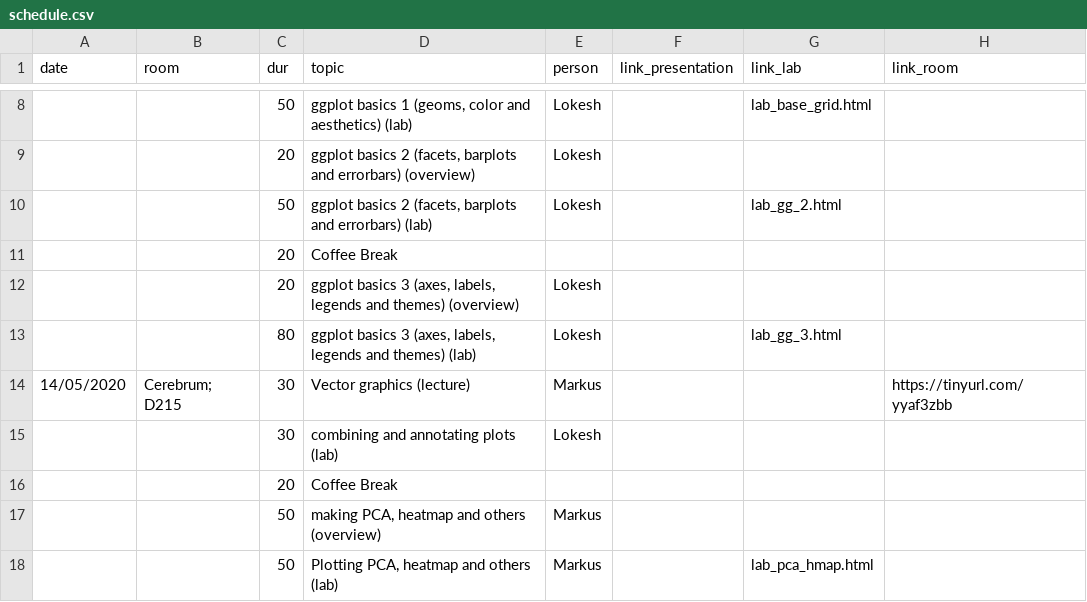
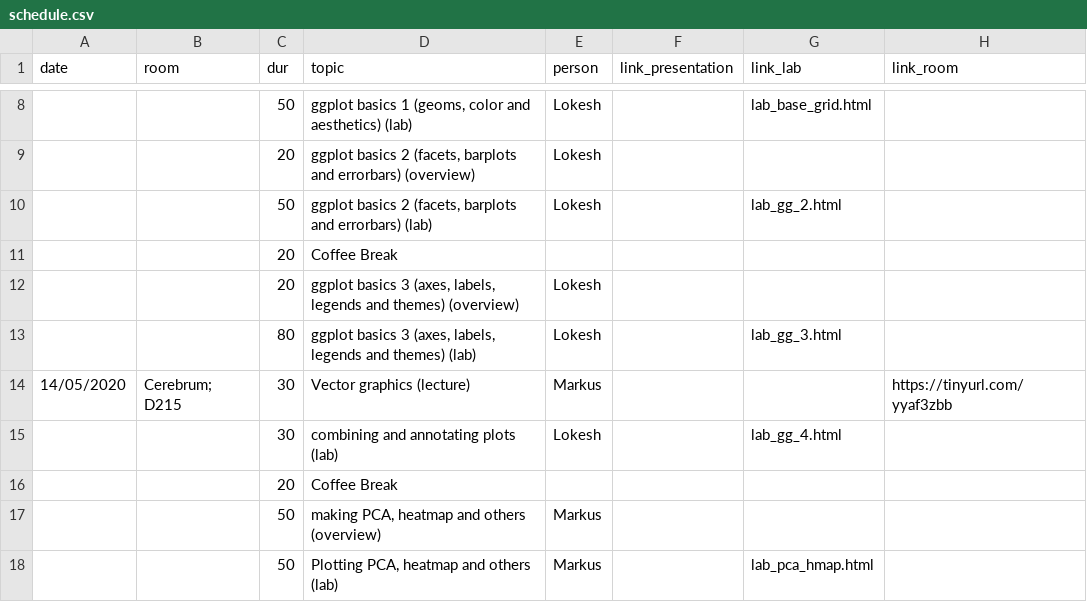
Before and after one commit to lokeshbio/ggplot-course, a CSV file: schedule.csv, drawn as a sheet; only a part is shown, gaps mark what is left out.

```diff
--- a/schedule.csv
+++ b/schedule.csv
@@ -14,3 +14,3 @@ date;room;dur;topic;person;link_presentation;link_lab;link_room
 14/05/2020;"Cerebrum; D215";30;Vector graphics (lecture);Markus;;;https://tinyurl.com/yyaf3zbb
-;;30;combining and annotating plots (lab);Lokesh;;;
+;;30;combining and annotating plots (lab);Lokesh;;lab_gg_4.html;
 ;;20;Coffee Break;;;;
```
Also changed, not shown: 7 other files.
